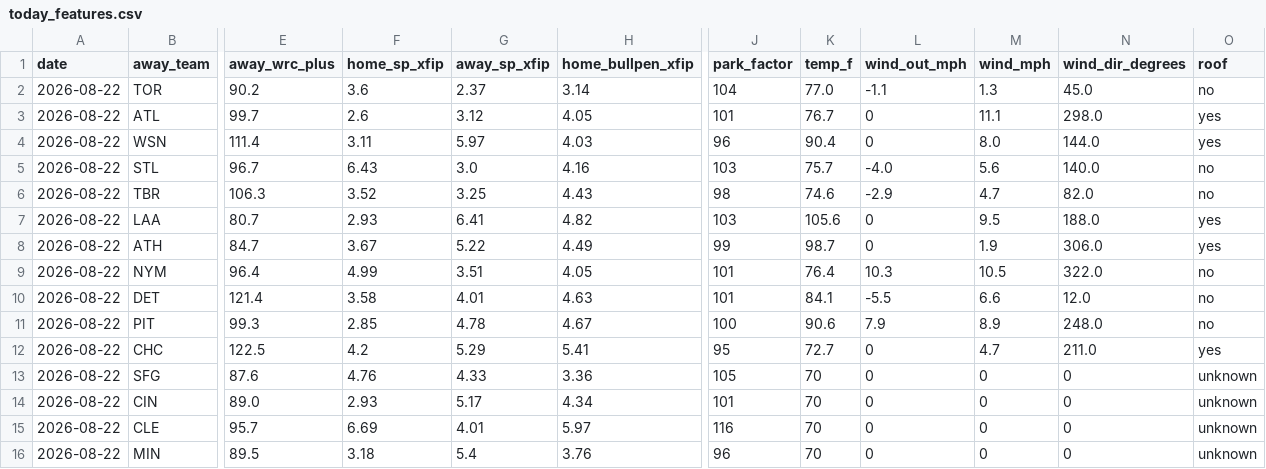
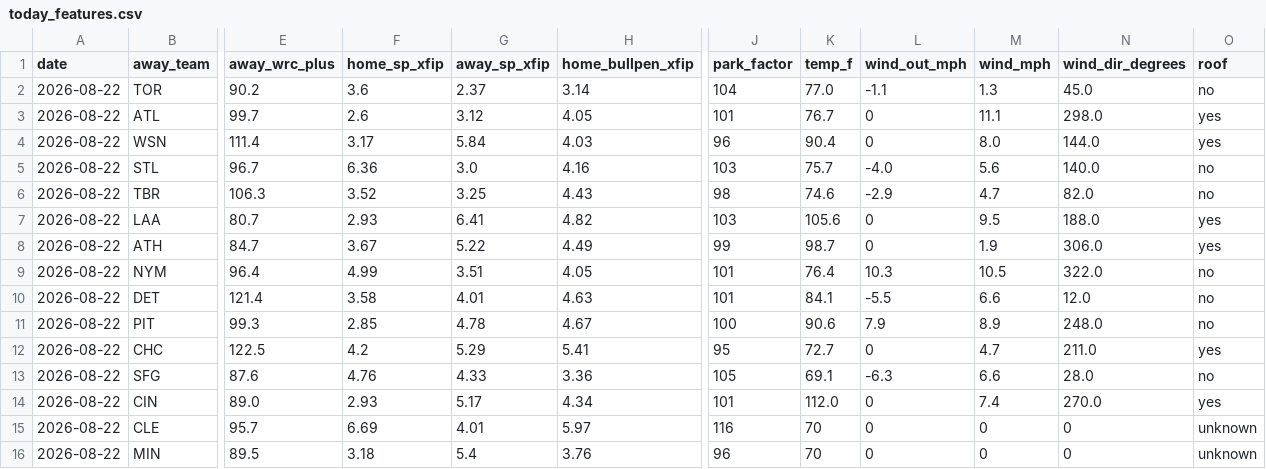
Before and after one commit to Jackstein0/atsrecipts-live-model, a CSV file: atsrecipts-upload-ready/data/processed/today_features.csv, drawn as a sheet; only a part is shown, gaps mark what is left out; the diff names each change by its address in the sheet, - before the commit and + after, or states it on an @@ line.

```diff
--- a/atsrecipts-upload-ready/data/processed/today_features.csv
+++ b/atsrecipts-upload-ready/data/processed/today_features.csv
-F4 (home_sp_xfip): 3.11
+F4 (home_sp_xfip): 3.17
-G4 (away_sp_xfip): 5.97
+G4 (away_sp_xfip): 5.84
-F5 (home_sp_xfip): 6.43
+F5 (home_sp_xfip): 6.36
-K13 (temp_f): 70
+K13 (temp_f): 69.1
-L13 (wind_out_mph): 0
+L13 (wind_out_mph): -6.3
-M13 (wind_mph): 0
+M13 (wind_mph): 6.6
-N13 (wind_dir_degrees): 0
+N13 (wind_dir_degrees): 28.0
-O13 (roof): unknown
+O13 (roof): no
-K14 (temp_f): 70
+K14 (temp_f): 112.0
-M14 (wind_mph): 0
+M14 (wind_mph): 7.4
-N14 (wind_dir_degrees): 0
+N14 (wind_dir_degrees): 270.0
-O14 (roof): unknown
+O14 (roof): yes
```
Also changed, not shown: atsrecipts-upload-ready/data/processed/pick_tracker_model_b.csv, atsrecipts-upload-ready/data/processed/today_board.csv, 14 other files.
